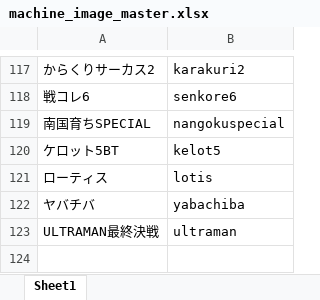
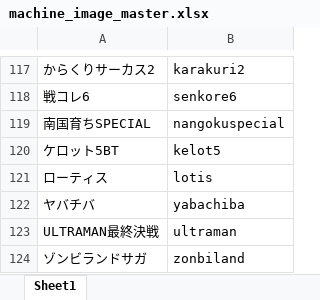
Before and after one commit to tama0520/guild-image-app, an Excel workbook: masters/machine_image_master.xlsx, sheet Sheet1, drawn as a sheet; only a part is shown, gaps mark what is left out; values as stored, in another font and other column widths than the file's, no borders; the diff names each change by its address in the sheet, - before the commit and + after, or states it on an @@ line.

Commit message:
update machine_image_master

```diff
--- a/masters/machine_image_master.xlsx (sheet Sheet1)
+++ b/masters/machine_image_master.xlsx (sheet Sheet1)
+row 124: ゾンビランドサガ | zonbiland
```
Also changed, not shown: 25 other files.
